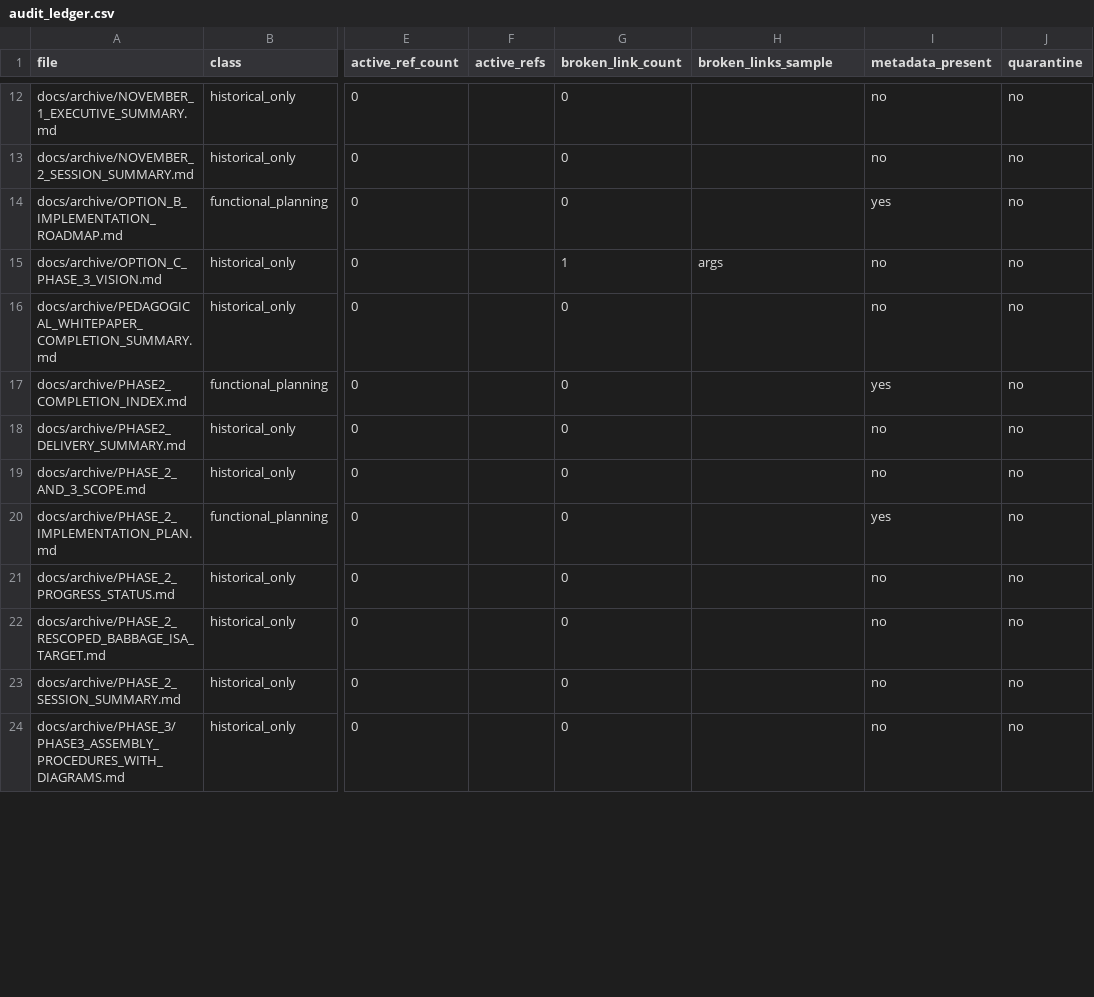
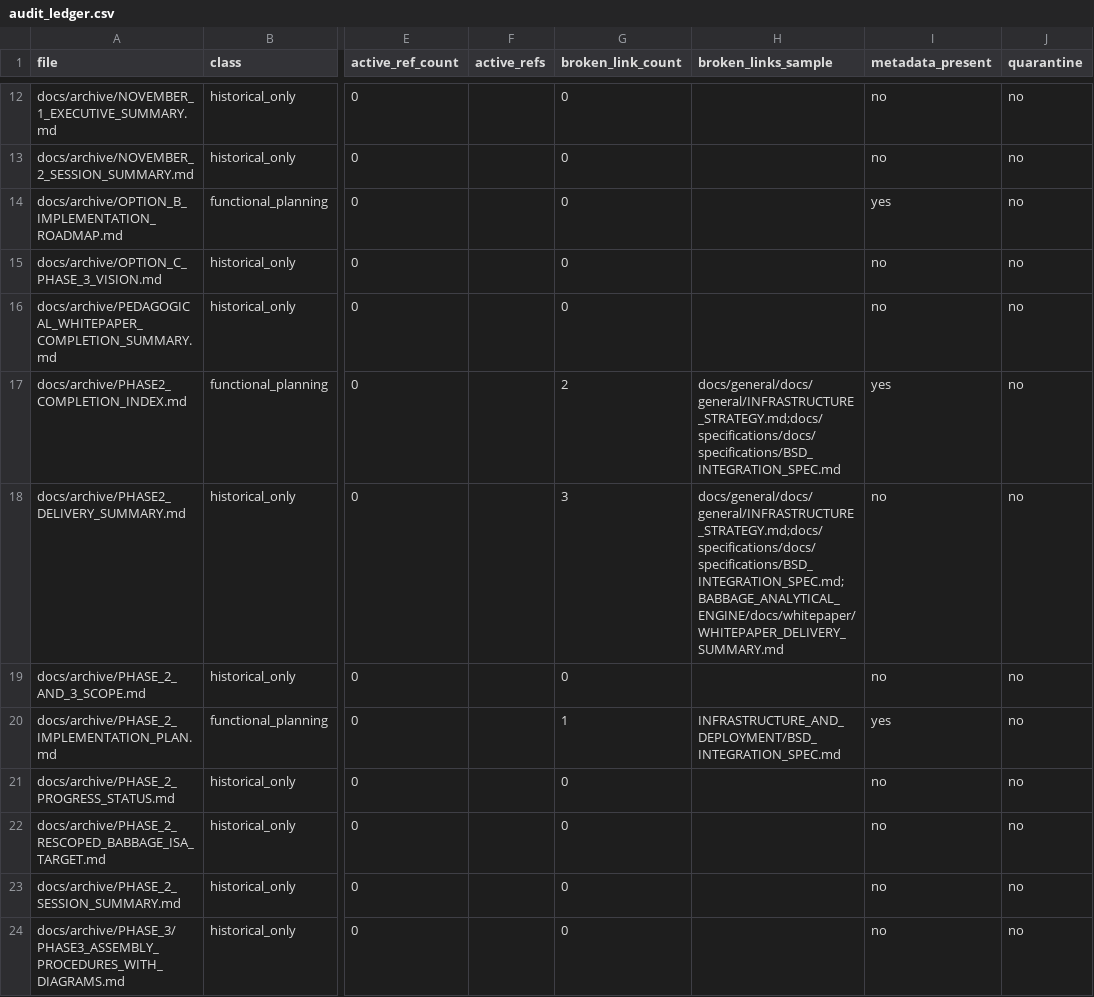
Before and after one commit to Oichkatzelesfrettschen/ancient-compute, a CSV file: docs/archive/audit_ledger.csv, drawn as a sheet; only a part is shown, gaps mark what is left out; the diff covers the shown part only; the diff names each change by its address in the sheet, - before the commit and + after, or states it on an @@ line.

```diff
--- a/docs/archive/audit_ledger.csv
+++ b/docs/archive/audit_ledger.csv
-G15 (broken_link_count): 1
+G15 (broken_link_count): 0
-H15 (broken_links_sample): args
+H15 (broken_links_sample): (empty)
-G17 (broken_link_count): 0
+G17 (broken_link_count): 2
-H17 (broken_links_sample): (empty)
+H17 (broken_links_sample): docs/general/docs/general/INFRASTRUCTURE_STRATEGY.md;docs/specifications/docs/specifications/BSD_INTEGRATION_SPEC.md
-G18 (broken_link_count): 0
+G18 (broken_link_count): 3
-H18 (broken_links_sample): (empty)
+H18 (broken_links_sample): docs/general/docs/general/INFRASTRUCTURE_STRATEGY.md;docs/specifications/docs/specifications/BSD_INTEGRATION_SPEC.md;BABBAGE_ANALYTICAL_ENGINE/docs/whitepaper/WHITEPAPER_DELIVERY_SUMMARY.md
-G20 (broken_link_count): 0
+G20 (broken_link_count): 1
-H20 (broken_links_sample): (empty)
+H20 (broken_links_sample): INFRASTRUCTURE_AND_DEPLOYMENT/BSD_INTEGRATION_SPEC.md
```
Also changed, not shown: 26 edited cells elsewhere in this file, 30 other files.
